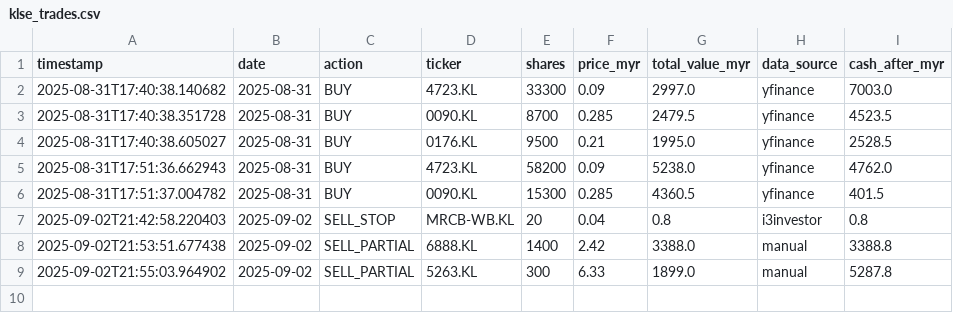
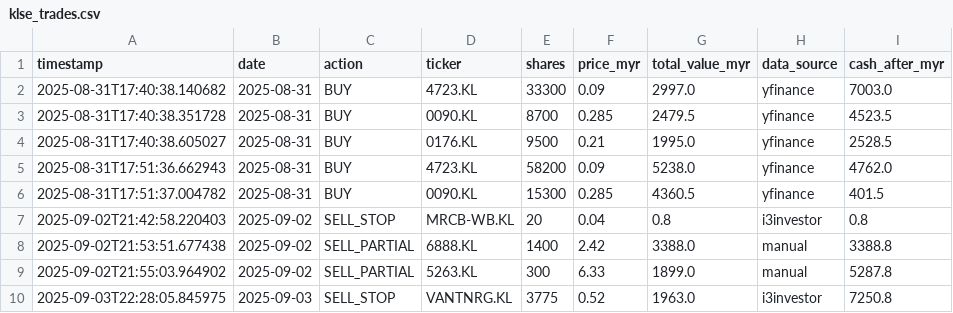
Before and after one commit to kosiew/ChatGPT-Micro-Cap-Experiment, a CSV file: KLSE_System/klse_trades.csv, drawn as a sheet; the diff names each change by its address in the sheet, - before the commit and + after, or states it on an @@ line.

```diff
--- a/KLSE_System/klse_trades.csv
+++ b/KLSE_System/klse_trades.csv
+row 10: 2025-09-03T22:28:05.845975 | 2025-09-03 | SELL_STOP | VANTNRG.KL | 3775 | 0.52 | 1963.0 | i3investor | 7250.8
```
Also changed, not shown: KLSE_System/klse_performance_log.csv, KLSE_System/klse_portfolio.csv, 3 other files.
